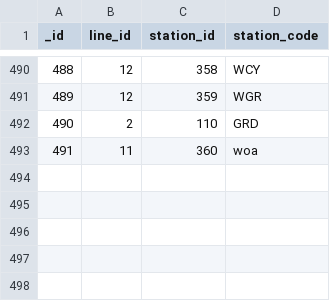
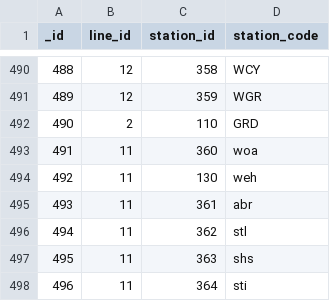
Before and after one commit to andybotting/tubechaser, a CSV file: resources/app-db-gen/line_stations.csv, drawn as a sheet; only a part is shown, gaps mark what is left out.

```diff
--- a/resources/app-db-gen/line_stations.csv
+++ b/resources/app-db-gen/line_stations.csv
@@ -493 +493,6 @@
 491,11,360,"woa"
+492,11,130,"weh"
+493,11,361,"abr"
+494,11,362,"stl"
+495,11,363,"shs"
+496,11,364,"sti"
```
Also changed, not shown: resources/app-db-gen/stations.csv.
